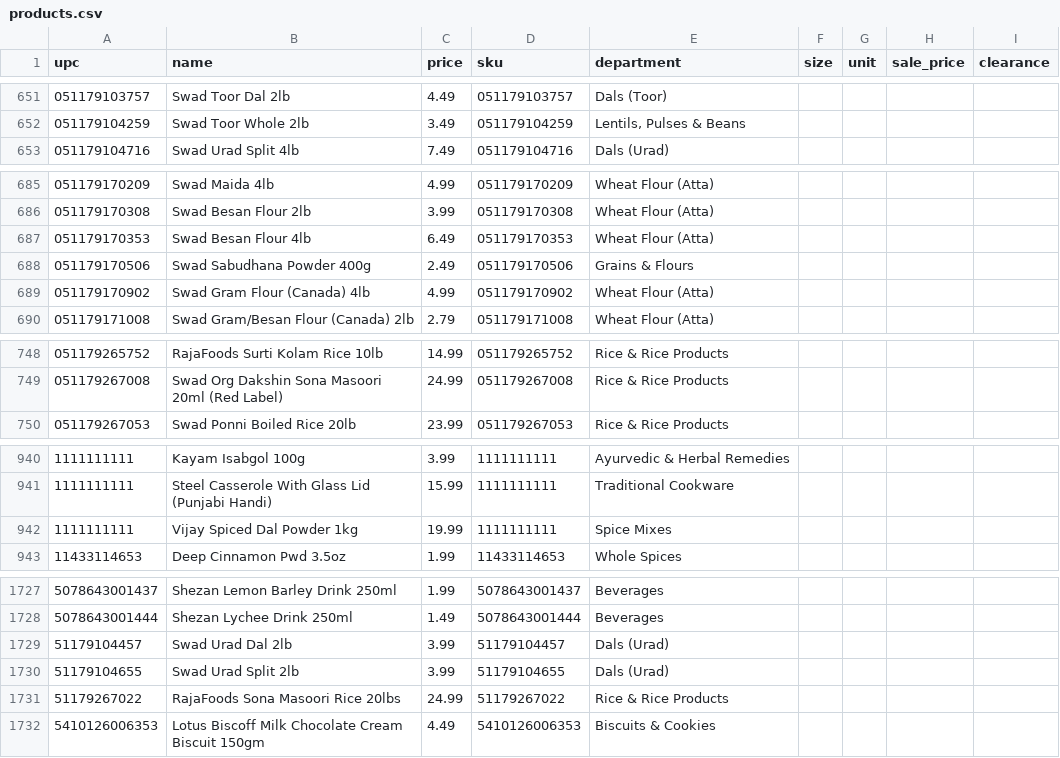
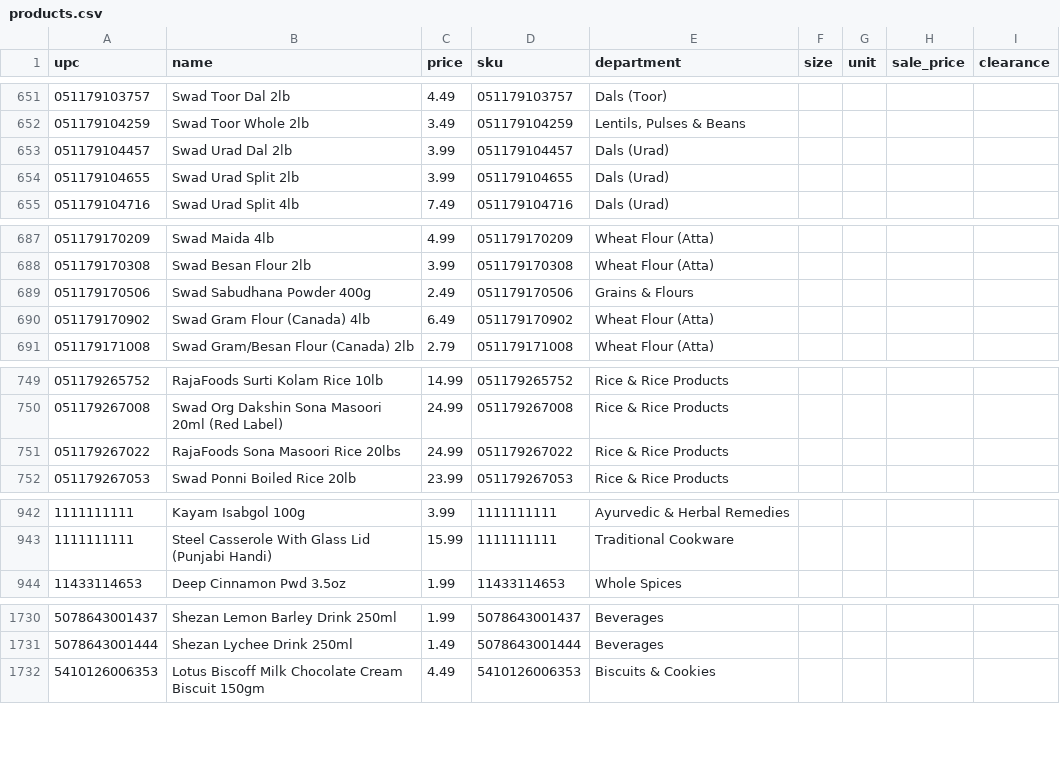
Before and after one commit to spicetownbackend/spicetown-labels, a CSV file: data/products.csv, drawn as a sheet; only a part is shown, gaps mark what is left out; the diff covers the shown part only.

```diff
--- a/data/products.csv
+++ b/data/products.csv
@@ -652,2 +652,4 @@ upc,name,price,sku,department,size,unit,sale_price,clearance
 051179104259,Swad Toor Whole 2lb,3.49,051179104259,"Lentils, Pulses & Beans",,,,
+051179104457,Swad Urad Dal 2lb,3.99,051179104457,Dals (Urad),,,,
+051179104655,Swad Urad Split 2lb,3.99,051179104655,Dals (Urad),,,,
 051179104716,Swad Urad Split 4lb,7.49,051179104716,Dals (Urad),,,,
@@ -686,5 +688,4 @@ upc,name,price,sku,department,size,unit,sale_price,clearance
 051179170308,Swad Besan Flour 2lb,3.99,051179170308,Wheat Flour (Atta),,,,
-051179170353,Swad Besan Flour 4lb,6.49,051179170353,Wheat Flour (Atta),,,,
 051179170506,Swad Sabudhana Powder 400g,2.49,051179170506,Grains & Flours,,,,
-051179170902,Swad Gram Flour (Canada) 4lb,4.99,051179170902,Wheat Flour (Atta),,,,
+051179170902,Swad Gram Flour (Canada) 4lb,6.49,051179170902,Wheat Flour (Atta),,,,
 051179171008,Swad Gram/Besan Flour (Canada) 2lb,2.79,051179171008,Wheat Flour (Atta),,,,
@@ -749,2 +750,3 @@ upc,name,price,sku,department,size,unit,sale_price,clearance
 051179267008,Swad Org Dakshin Sona Masoori 20ml (Red Label),24.99,051179267008,Rice & Rice Products,,,,
+051179267022,RajaFoods Sona Masoori Rice 20lbs,24.99,051179267022,Rice & Rice Products,,,,
 051179267053,Swad Ponni Boiled Rice 20lb,23.99,051179267053,Rice & Rice Products,,,,
@@ -941,3 +943,2 @@ upc,name,price,sku,department,size,unit,sale_price,clearance
 1111111111,Steel Casserole With Glass Lid (Punjabi Handi),15.99,1111111111,Traditional Cookware,,,,
-1111111111,Vijay Spiced Dal Powder 1kg,19.99,1111111111,Spice Mixes,,,,
 11433114653,Deep Cinnamon Pwd 3.5oz,1.99,11433114653,Whole Spices,,,,
@@ -1728,5 +1731,2 @@ upc,name,price,sku,department,size,unit,sale_price,clearance
 5078643001444,Shezan Lychee Drink 250ml,1.49,5078643001444,Beverages,,,,
-51179104457,Swad Urad Dal 2lb,3.99,51179104457,Dals (Urad),,,,
-51179104655,Swad Urad Split 2lb,3.99,51179104655,Dals (Urad),,,,
-51179267022,RajaFoods Sona Masoori Rice 20lbs,24.99,51179267022,Rice & Rice Products,,,,
 5410126006353,Lotus Biscoff Milk Chocolate Cream Biscuit 150gm,4.49,5410126006353,Biscuits & Cookies,,,,
```
Also changed, not shown: 2 added rows and 1 removed row elsewhere in this file, 1 other file.
